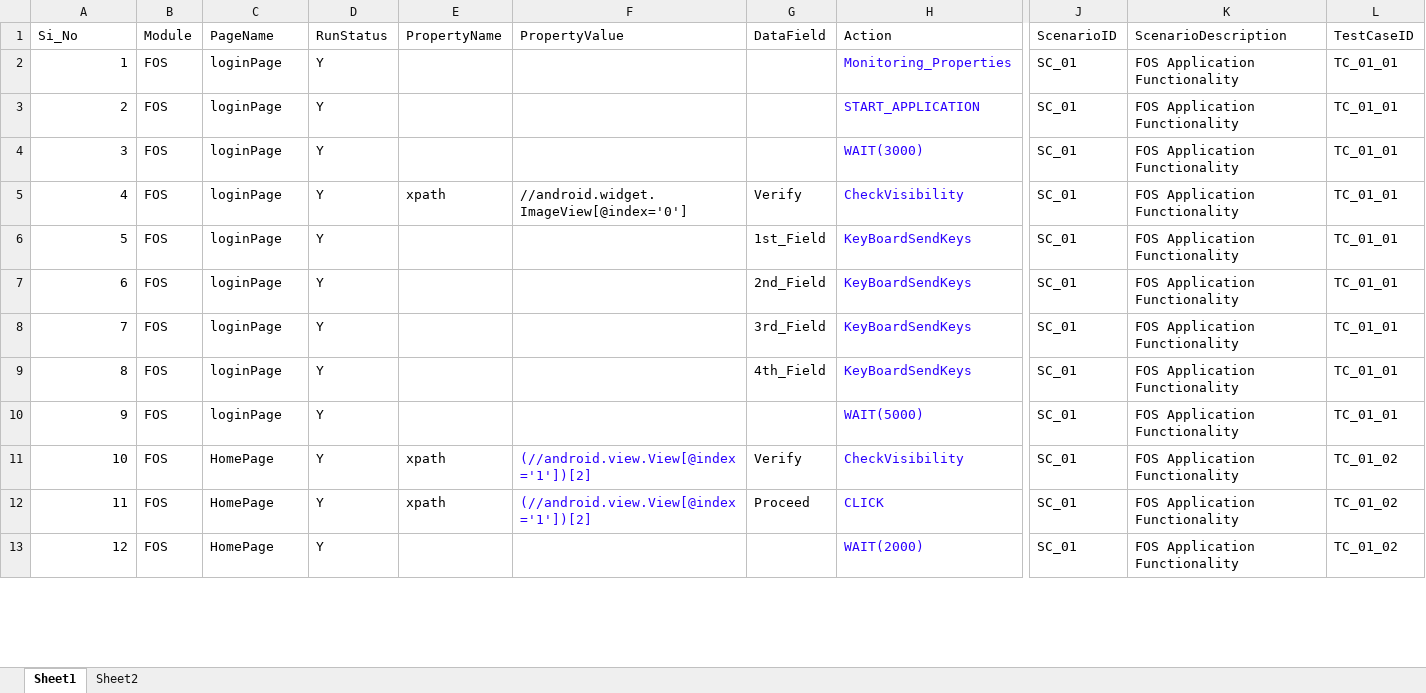
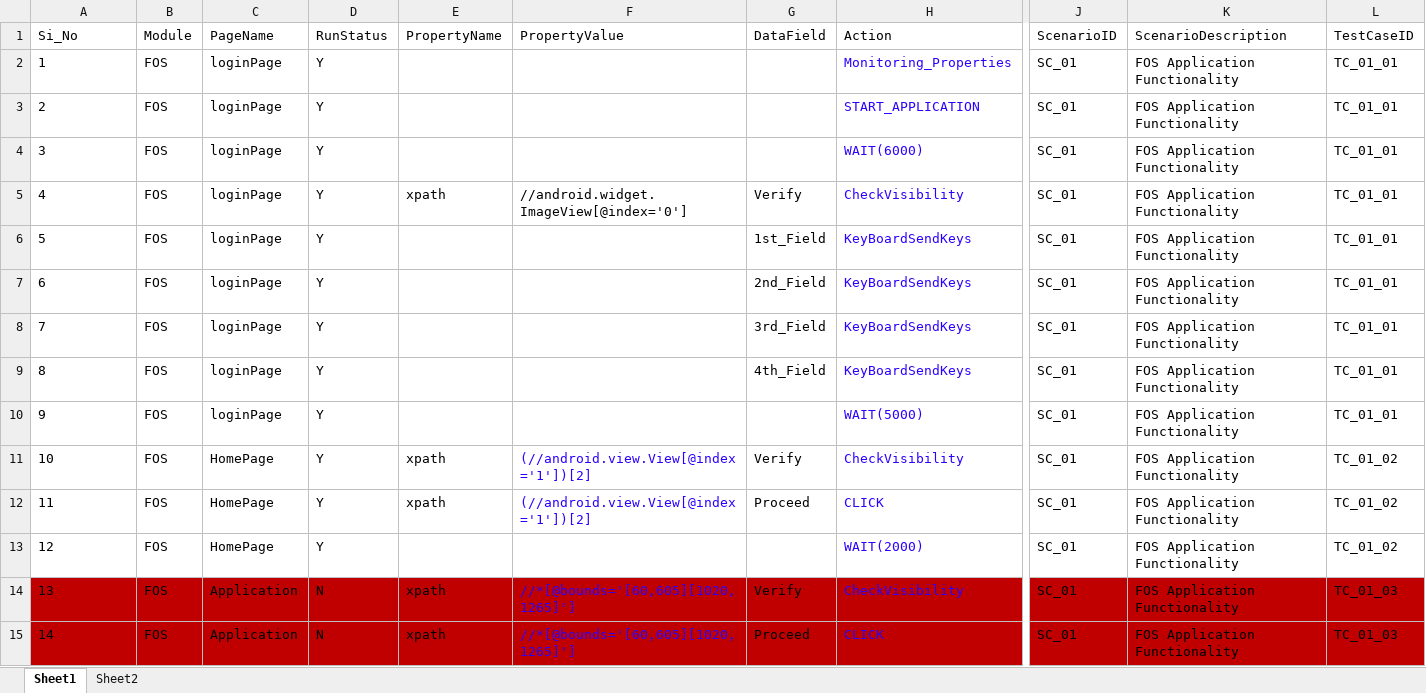
Before and after one commit to biswa2000df/BSA_MOBILE_FRAMEWORK, an Excel workbook: DataSheet/FOS8.xlsx, sheet Sheet1, drawn as a sheet; only a part is shown, gaps mark what is left out; values as stored, in another font and other column widths than the file's, no borders; rows hold the shown columns only; the diff covers the shown part only; the diff names each change by its address in the sheet, - before the commit and + after, or states it on an @@ line.

Commit message:
Started cpc 1 touch point and add a new scrool function class because of mobile and web scroll it is not working ate same class

```diff
--- a/DataSheet/FOS8.xlsx (sheet Sheet1)
+++ b/DataSheet/FOS8.xlsx (sheet Sheet1)
-A2:A13 alignment: right
+A2:A13 alignment: left
-H4 (Action): WAIT(3000)
+H4 (Action): WAIT(6000)
+row 14: 13 | FOS | Application | N | xpath | //*[@bounds='[60,605][1020,1265]'] | Verify | CheckVisibility | SC_01 | FOS Application Functionality | TC_01_03
+row 15: 14 | FOS | Application | N | xpath | //*[@bounds='[60,605][1020,1265]'] | Proceed | CLICK | SC_01 | FOS Application Functionality | TC_01_03
```
Also changed, not shown: 13 added rows, 11 edited cells, cell formats and row numbers in column A elsewhere in this sheet, sheet Sheet2, formulas that keep their value, DataSheet/FOS3UW_to_postSanction.xlsx, DataSheet/FOS5_Till_UW.xlsx, 9 other files.
